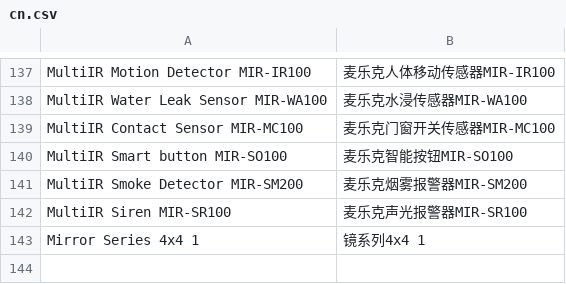
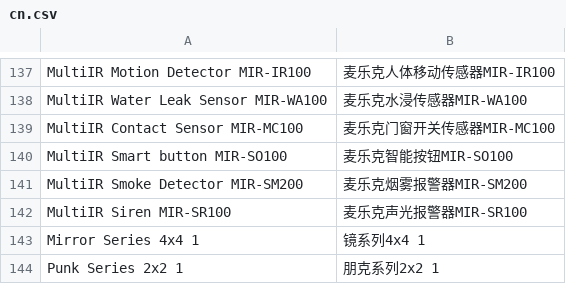
Before and after one commit to SmartThingsCommunity/SmartThingsEdgeDrivers, a CSV file: tools/localizations/cn.csv, drawn as a sheet; only a part is shown, gaps mark what is left out; the diff names each change by its address in the sheet, - before the commit and + after, or states it on an @@ line.

```diff
--- a/tools/localizations/cn.csv
+++ b/tools/localizations/cn.csv
+row 144: Punk Series 2x2 1 | 朋克系列2x2 1
```
Also changed, not shown: 2 other files.
